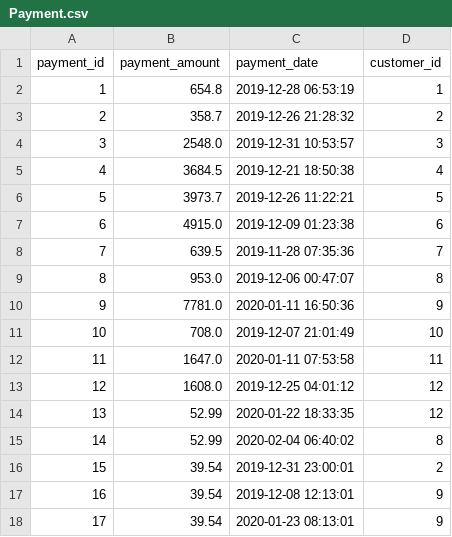
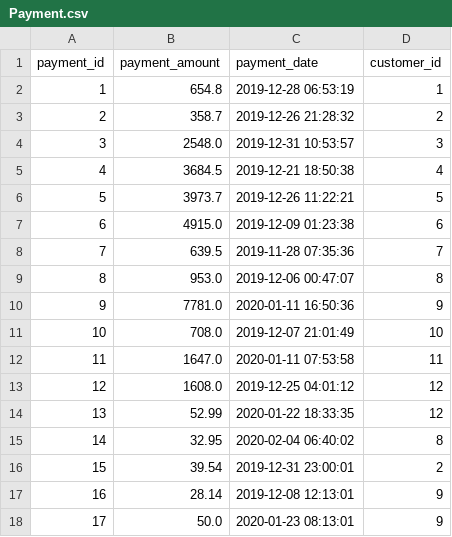
Before and after one commit to chelseajia/mm_cpsc5910team01, a CSV file: Data/Payment.csv, drawn as a sheet.

Commit message:
update data
update data:
SalesOrderDetail.csv
Payment.csv

```diff
--- a/Data/Payment.csv
+++ b/Data/Payment.csv
@@ -14,5 +14,5 @@
 13,52.99,"2020-01-22 18:33:35",12
-14,52.99,"2020-02-04 06:40:02",8
+14,32.95,"2020-02-04 06:40:02",8
 15,39.54,"2019-12-31 23:00:01",2
-16,39.54,"2019-12-08 12:13:01",9
-17,39.54,"2020-01-23 08:13:01",9
+16,28.14,"2019-12-08 12:13:01",9
+17,50.0,"2020-01-23 08:13:01",9
```
Also changed, not shown: 1 other file.
